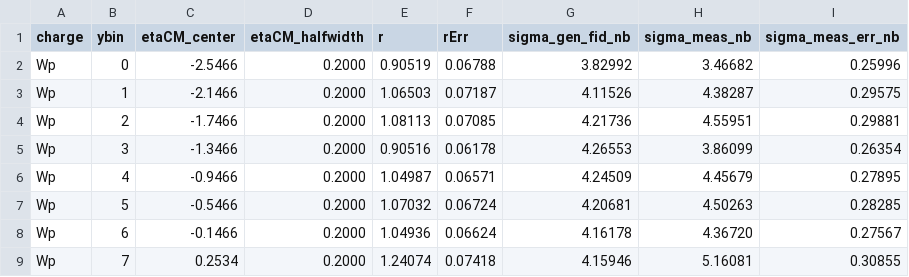
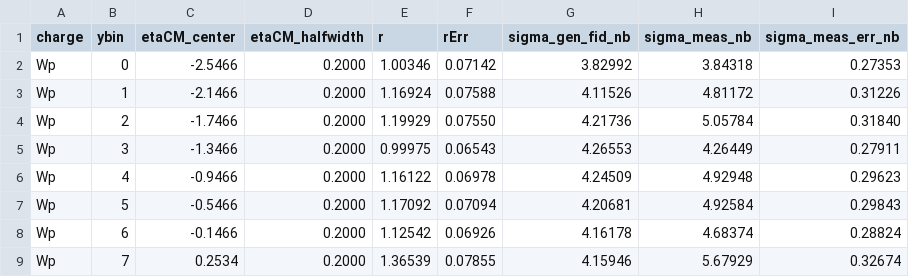
Before and after one commit to xingyueguji/pO_analysis, a CSV file: plotting/plots/comb/xsec/leppt_mt40/xsec_comb.csv, drawn as a sheet; only a part is shown; the diff covers the shown part only.

```diff
--- a/plotting/plots/comb/xsec/leppt_mt40/xsec_comb.csv
+++ b/plotting/plots/comb/xsec/leppt_mt40/xsec_comb.csv
@@ -1,9 +1,9 @@
 charge,ybin,etaCM_center,etaCM_halfwidth,r,rErr,sigma_gen_fid_nb,sigma_meas_nb,sigma_meas_err_nb
-Wp,0,-2.5466,0.2000,0.90519,0.06788,3.82992,3.46682,0.25996
-Wp,1,-2.1466,0.2000,1.06503,0.07187,4.11526,4.38287,0.29575
-Wp,2,-1.7466,0.2000,1.08113,0.07085,4.21736,4.55951,0.29881
-Wp,3,-1.3466,0.2000,0.90516,0.06178,4.26553,3.86099,0.26354
-Wp,4,-0.9466,0.2000,1.04987,0.06571,4.24509,4.45679,0.27895
-Wp,5,-0.5466,0.2000,1.07032,0.06724,4.20681,4.50263,0.28285
-Wp,6,-0.1466,0.2000,1.04936,0.06624,4.16178,4.36720,0.27567
-Wp,7,0.2534,0.2000,1.24074,0.07418,4.15946,5.16081,0.30855
+Wp,0,-2.5466,0.2000,1.00346,0.07142,3.82992,3.84318,0.27353
+Wp,1,-2.1466,0.2000,1.16924,0.07588,4.11526,4.81172,0.31226
+Wp,2,-1.7466,0.2000,1.19929,0.07550,4.21736,5.05784,0.31840
+Wp,3,-1.3466,0.2000,0.99975,0.06543,4.26553,4.26449,0.27911
+Wp,4,-0.9466,0.2000,1.16122,0.06978,4.24509,4.92948,0.29623
+Wp,5,-0.5466,0.2000,1.17092,0.07094,4.20681,4.92584,0.29843
+Wp,6,-0.1466,0.2000,1.12542,0.06926,4.16178,4.68374,0.28824
+Wp,7,0.2534,0.2000,1.36539,0.07855,4.15946,5.67929,0.32674
```
Also changed, not shown: 76 edited cells elsewhere in this file, plotting/plots/comb/xsec/leppt_mt40/xsec_diag.csv, plotting/plots/comb/xsec/leppt_mt40/xsec_diag_bins.csv, 21 other files.
